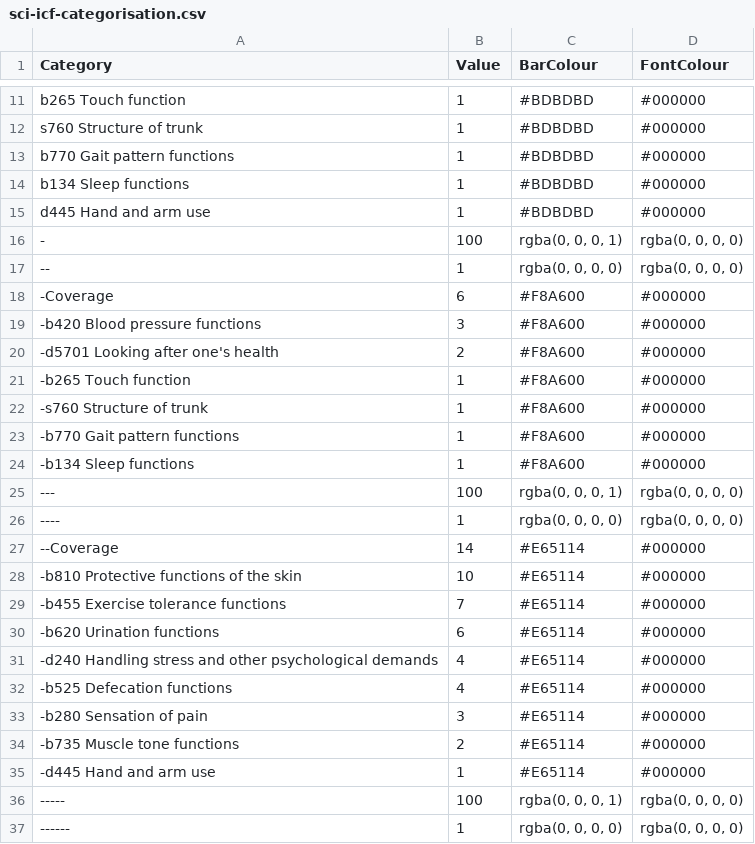
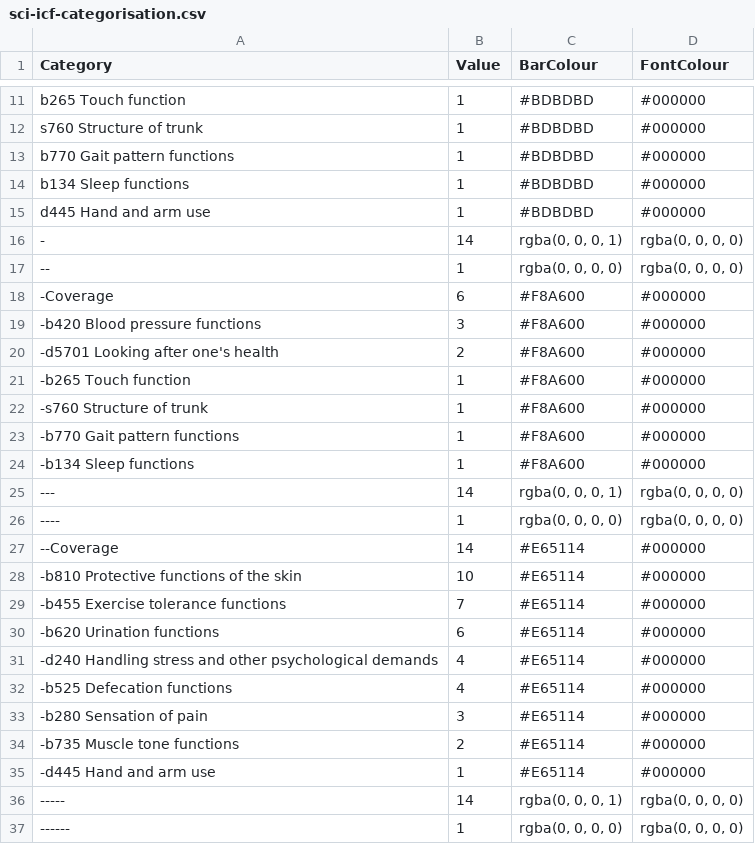
Before and after one commit to r-bernard/tester, a CSV file: sci-icf-categorisation.csv, drawn as a sheet; only a part is shown, gaps mark what is left out.

Commit message:
Update sci-icf-categorisation.csv

```diff
--- a/sci-icf-categorisation.csv
+++ b/sci-icf-categorisation.csv
@@ -15,3 +15,3 @@ b134 Sleep functions,1,"#BDBDBD","#000000"
 d445 Hand and arm use,1,"#BDBDBD","#000000"
--,100,"rgba(0, 0, 0, 1)","rgba(0, 0, 0, 0)"
+-,14,"rgba(0, 0, 0, 1)","rgba(0, 0, 0, 0)"
 --,1,"rgba(0, 0, 0, 0)","rgba(0, 0, 0, 0)"
@@ -24,3 +24,3 @@ d445 Hand and arm use,1,"#BDBDBD","#000000"
 -b134 Sleep functions,1,"#F8A600","#000000"
----,100,"rgba(0, 0, 0, 1)","rgba(0, 0, 0, 0)"
+---,14,"rgba(0, 0, 0, 1)","rgba(0, 0, 0, 0)"
 ----,1,"rgba(0, 0, 0, 0)","rgba(0, 0, 0, 0)"
@@ -35,3 +35,3 @@ d445 Hand and arm use,1,"#BDBDBD","#000000"
 -d445 Hand and arm use,1,"#E65114","#000000"
------,100,"rgba(0, 0, 0, 1)","rgba(0, 0, 0, 0)"
+-----,14,"rgba(0, 0, 0, 1)","rgba(0, 0, 0, 0)"
 ------,1,"rgba(0, 0, 0, 0)","rgba(0, 0, 0, 0)"
```
